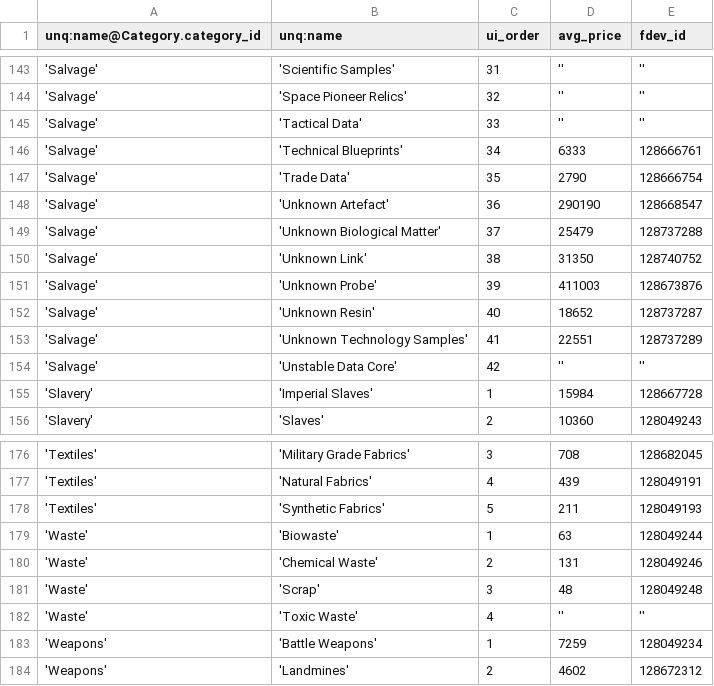
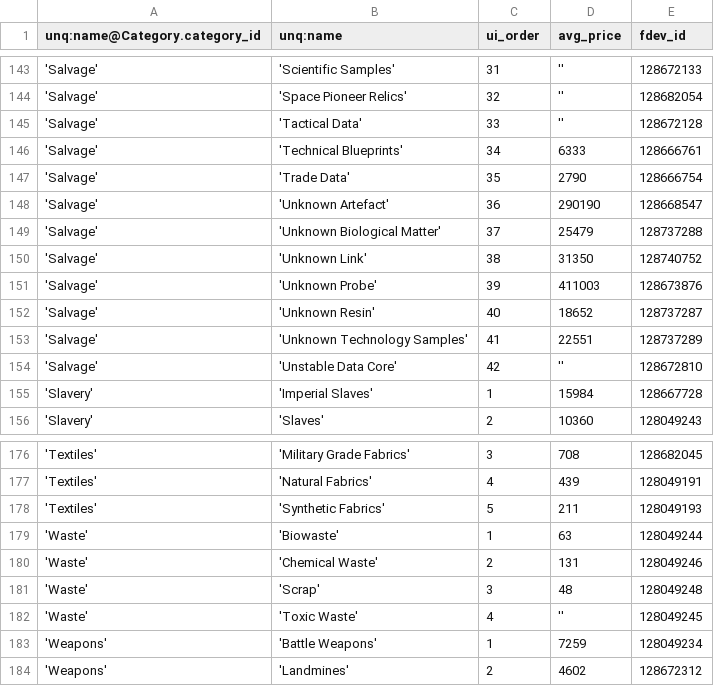
Before and after one commit to eyeonus/Trade-Dangerous, a CSV file: data/Item.csv, drawn as a sheet; only a part is shown, gaps mark what is left out; the diff covers the shown part only.

Commit message:
more FDEV-IDs

```diff
--- a/data/Item.csv
+++ b/data/Item.csv
@@ -143,4 +143,4 @@ unq:name@Category.category_id,unq:name,ui_order,avg_price,fdev_id
-'Salvage','Scientific Samples',31,'',''
-'Salvage','Space Pioneer Relics',32,'',''
-'Salvage','Tactical Data',33,'',''
+'Salvage','Scientific Samples',31,'',128672133
+'Salvage','Space Pioneer Relics',32,'',128682054
+'Salvage','Tactical Data',33,'',128672128
 'Salvage','Technical Blueprints',34,6333,128666761
@@ -153,3 +153,3 @@ unq:name@Category.category_id,unq:name,ui_order,avg_price,fdev_id
 'Salvage','Unknown Technology Samples',41,22551,128737289
-'Salvage','Unstable Data Core',42,'',''
+'Salvage','Unstable Data Core',42,'',128672810
 'Slavery','Imperial Slaves',1,15984,128667728
@@ -181,3 +181,3 @@ unq:name@Category.category_id,unq:name,ui_order,avg_price,fdev_id
 'Waste','Scrap',3,48,128049248
-'Waste','Toxic Waste',4,'',''
+'Waste','Toxic Waste',4,'',128049245
 'Weapons','Battle Weapons',1,7259,128049234
```
Also changed, not shown: 18 edited cells elsewhere in this file.
